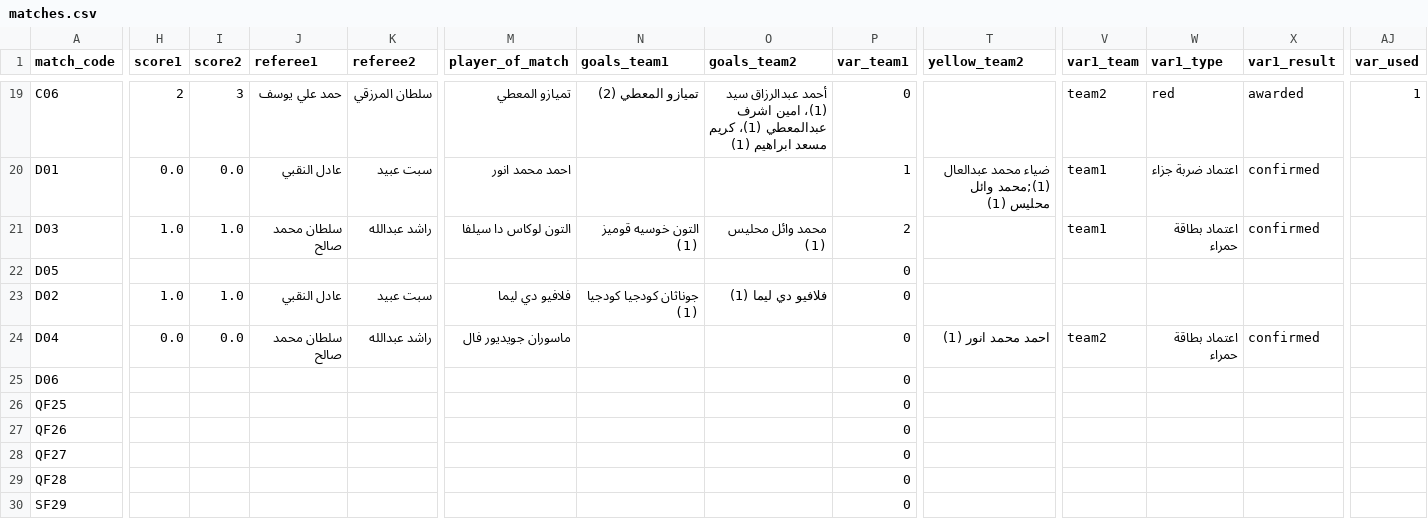
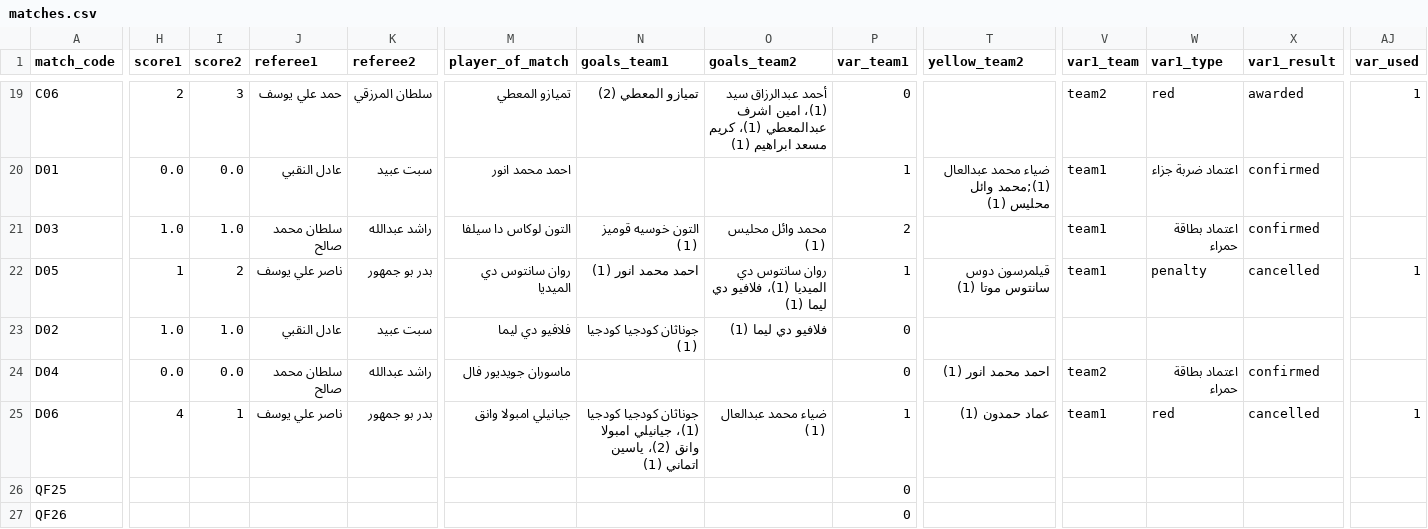
Before and after one commit to gido70/Championship-Mansour-Bin-Zaid-Cup--2026, a CSV file: data/matches.csv, drawn as a sheet; only a part is shown, gaps mark what is left out; the shorter side is filled out with more unchanged rows; the diff covers the shown part only; the diff names each change by its address in the sheet, - before the commit and + after, or states it on an @@ line.

Commit message:
Add files via upload

```diff
--- a/data/matches.csv
+++ b/data/matches.csv
-H22 (score1): (empty)
+H22 (score1): 1
-I22 (score2): (empty)
+I22 (score2): 2
-J22 (referee1): (empty)
+J22 (referee1): ناصر علي يوسف
-K22 (referee2): (empty)
+K22 (referee2): بدر بو جمهور
-M22 (player_of_match): (empty)
+M22 (player_of_match): روان سانتوس دي الميديا
-N22 (goals_team1): (empty)
+N22 (goals_team1): احمد محمد انور (1)
-O22 (goals_team2): (empty)
+O22 (goals_team2): روان سانتوس دي الميديا (1)، فلافيو دي ليما (1)
-P22 (var_team1): 0
+P22 (var_team1): 1
-T22 (yellow_team2): (empty)
+T22 (yellow_team2): قيلمرسون دوس سانتوس موتا (1)
-V22 (var1_team): (empty)
+V22 (var1_team): team1
-W22 (var1_type): (empty)
+W22 (var1_type): penalty
-X22 (var1_result): (empty)
+X22 (var1_result): cancelled
-AJ22 (var_used): (empty)
+AJ22 (var_used): 1
-H25 (score1): (empty)
+H25 (score1): 4
-I25 (score2): (empty)
+I25 (score2): 1
-J25 (referee1): (empty)
+J25 (referee1): ناصر علي يوسف
-K25 (referee2): (empty)
+K25 (referee2): بدر بو جمهور
-M25 (player_of_match): (empty)
+M25 (player_of_match): جيانيلي امبولا وانق
-N25 (goals_team1): (empty)
+N25 (goals_team1): جوناثان كودجيا كودجيا (1)، جيانيلي امبولا وانق (2)، ياسين اتماني (1)
-O25 (goals_team2): (empty)
+O25 (goals_team2): ضياء محمد عبدالعال (1)
-P25 (var_team1): 0
+P25 (var_team1): 1
-T25 (yellow_team2): (empty)
+T25 (yellow_team2): عماد حمدون (1)
-V25 (var1_team): (empty)
+V25 (var1_team): team1
-W25 (var1_type): (empty)
+W25 (var1_type): red
-X25 (var1_result): (empty)
+X25 (var1_result): cancelled
-AJ25 (var_used): (empty)
+AJ25 (var_used): 1
```
Also changed, not shown: 12 edited cells elsewhere in this file.
